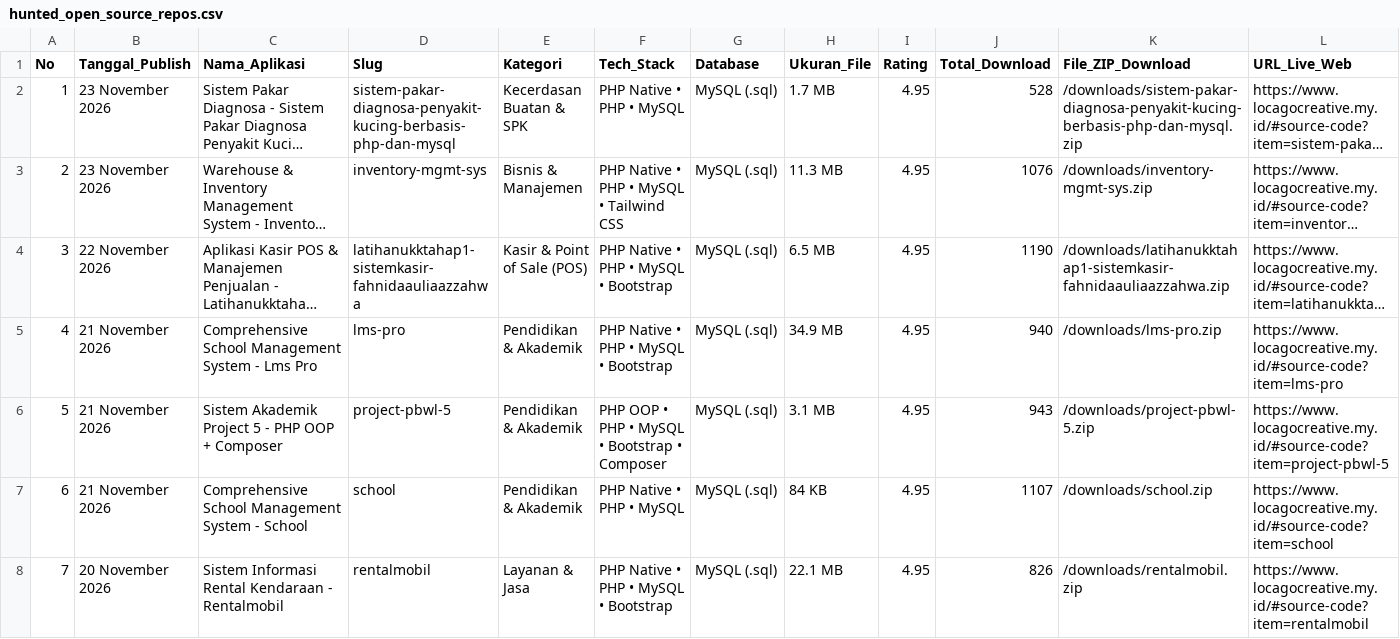
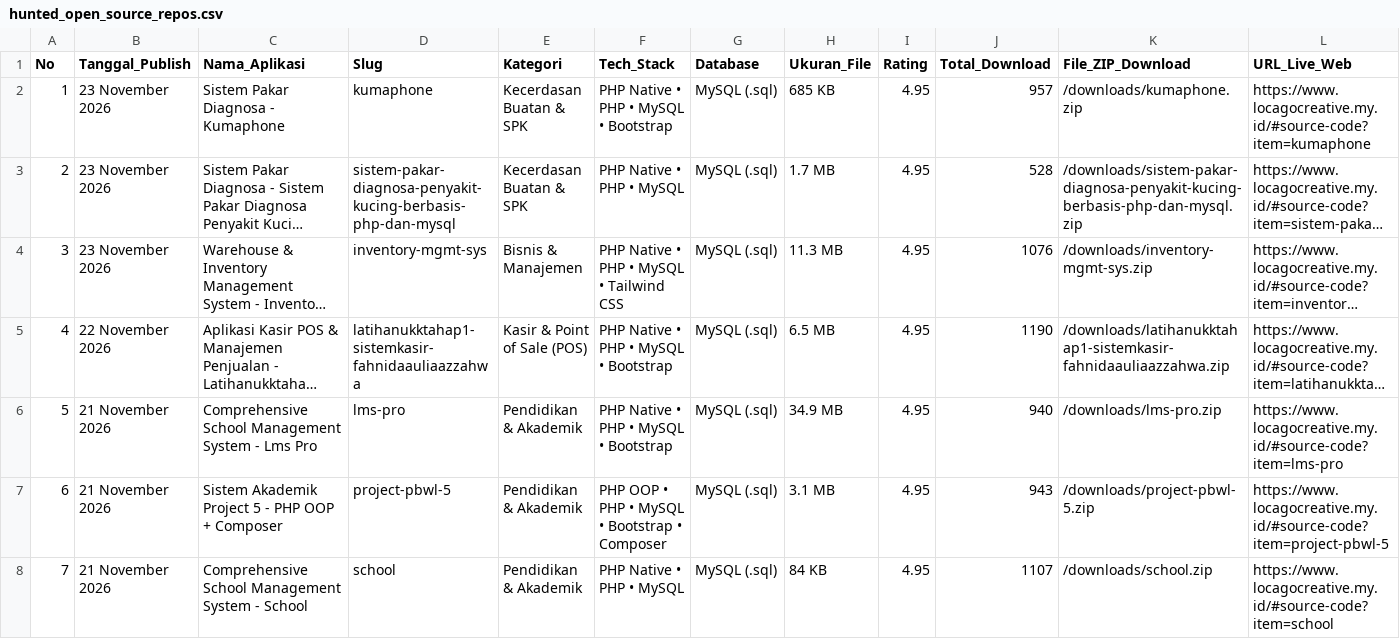
Before and after one commit to mfahmiq/LocaGo-Creative, a CSV file: public/downloads/hunted_open_source_repos.csv, drawn as a sheet; only a part is shown; the shorter side is filled out with more unchanged rows; long unchanged cells end in …; addresses are those after the commit; rows hold the shown columns only; the diff names each change by its address in the sheet, - before the commit and + after, or states it on an @@ line.

Commit message:
chore(source-code): regenerate hunted repos CSV (25 items)

```diff
--- a/public/downloads/hunted_open_source_repos.csv
+++ b/public/downloads/hunted_open_source_repos.csv
+row 2: 1 | 23 November 2026 | Sistem Pakar Diagnosa - Kumaphone | kumaphone | Kecerdasan Buatan & SPK | PHP Native • PHP • MySQL • Bootstrap | MySQL (.sql) | 685 KB | 4.95 | 957 | /downloads/kumaphone.zip | https://www.locagocreative.my.id/#source-code?item=kumaphone
@@ column A (No) renumbered from row 3 down @@
```
